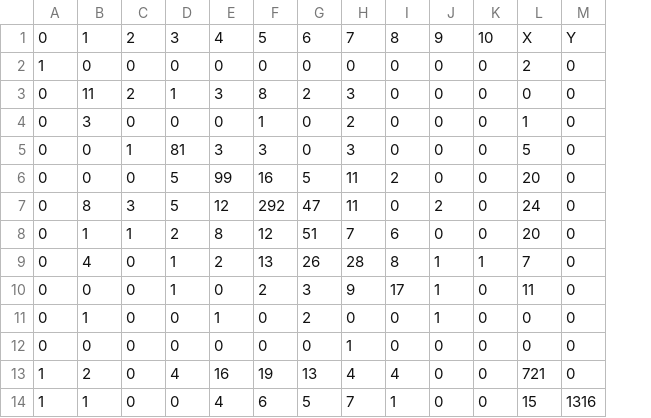
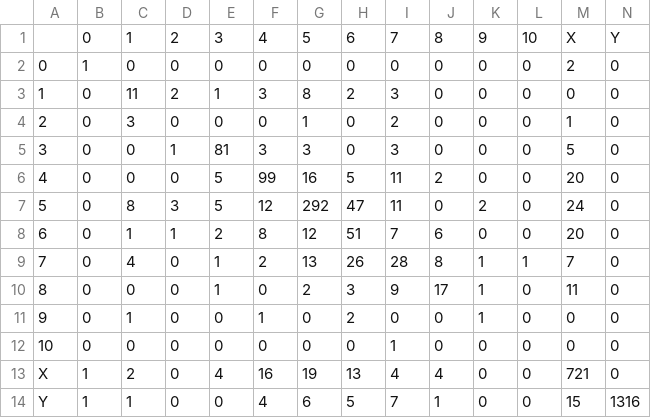
Before and after one commit to danielbusbib/FINAL-PROJECT-IN-DATA-SCIENCE, a CSV file: transformation_matrix_examples/transformation_matrix_all_games.csv, drawn as a sheet; the diff names each change by its address in the sheet, - before the commit and + after, or states it on an @@ line.

Commit message:
examples

```diff
--- a/transformation_matrix_examples/transformation_matrix_all_games.csv
+++ b/transformation_matrix_examples/transformation_matrix_all_games.csv
+column A, rows 2-14: 0 | 1 | 2 | 3 | 4 | 5 | 6 | 7 | 8 | 9 | 10 | X | Y
```
